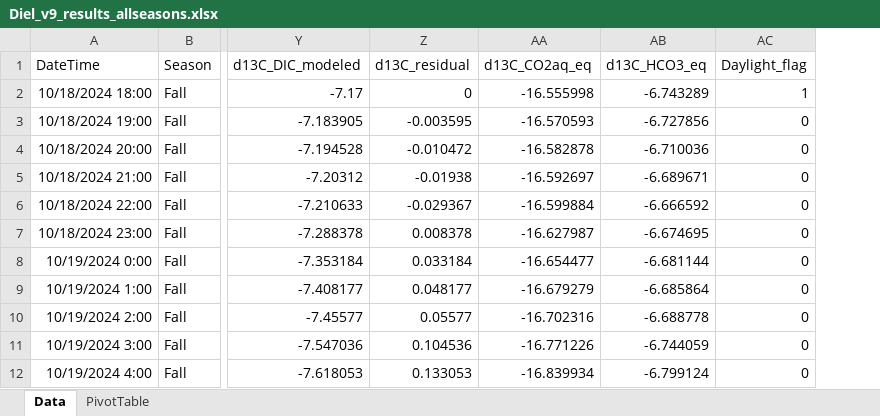
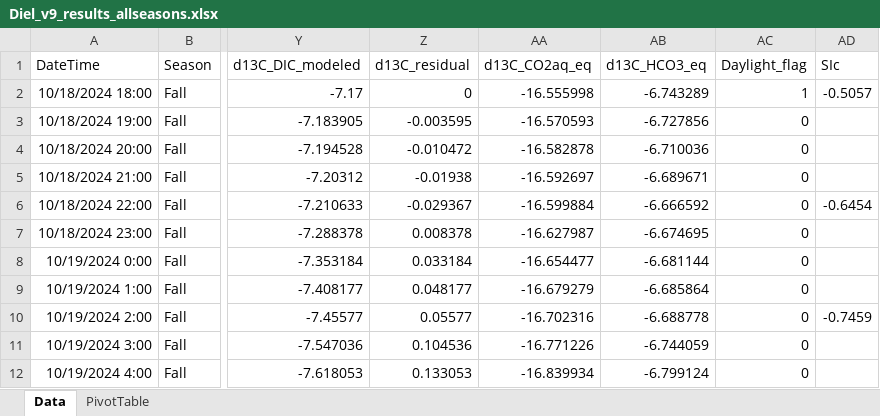
Before and after one commit to johncayers/DielLakeCarbon, an Excel workbook: Diel_v9_results_allseasons.xlsx, sheet Data, drawn as a sheet; only a part is shown, gaps mark what is left out; values as stored, in another font and other column widths than the file's, no borders; the diff names each change by its address in the sheet, - before the commit and + after, or states it on an @@ line.

Commit message:
Added SIc values to input file and edited associated Rmd file

```diff
--- a/Diel_v9_results_allseasons.xlsx (sheet Data)
+++ b/Diel_v9_results_allseasons.xlsx (sheet Data)
+column AD (SIc), rows 2-10: -0.5057 |  |  |  | -0.6454 |  |  |  | -0.7459
```
Also changed, not shown: 17 other files.
